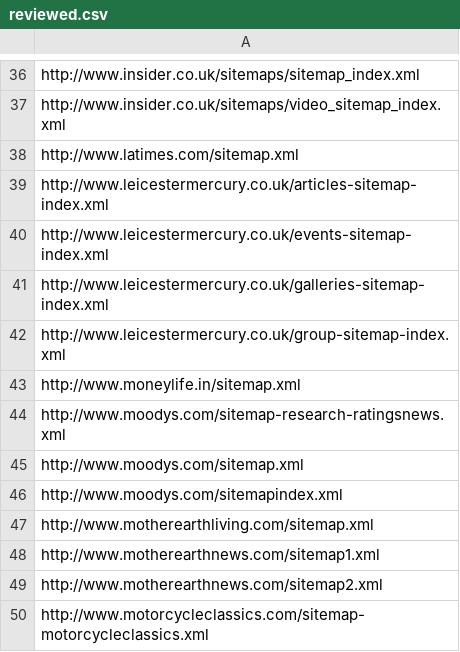
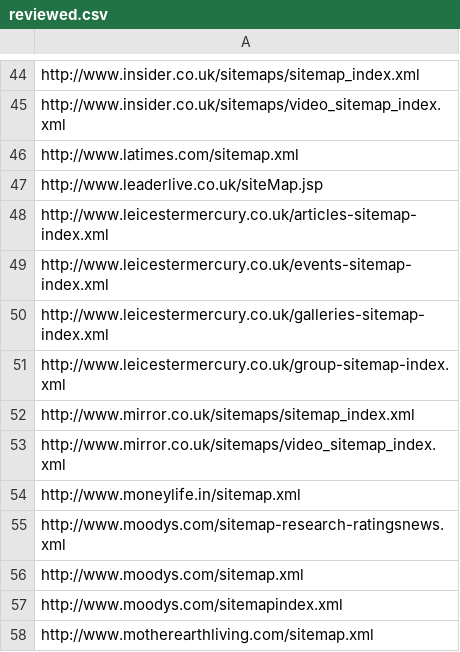
Before and after one commit to tarunrs/frontera, a CSV file: examples/sitemap_processor/reviewed.csv, drawn as a sheet; only a part is shown, gaps mark what is left out; the shorter side is filled out with more unchanged rows; the diff covers the shown part only; the diff names each change by its address in the sheet, - before the commit and + after, or states it on an @@ line.

Commit message:
Updated generated sitemaps file

```diff
--- a/examples/sitemap_processor/reviewed.csv
+++ b/examples/sitemap_processor/reviewed.csv
+row 47: http://www.leaderlive.co.uk/siteMap.jsp
+row 52: http://www.mirror.co.uk/sitemaps/sitemap_index.xml
+row 53: http://www.mirror.co.uk/sitemaps/video_sitemap_index.xml
```
Also changed, not shown: 13 added rows and 1 edited cell elsewhere in this file, examples/sitemap_processor/sitemaps.csv.
